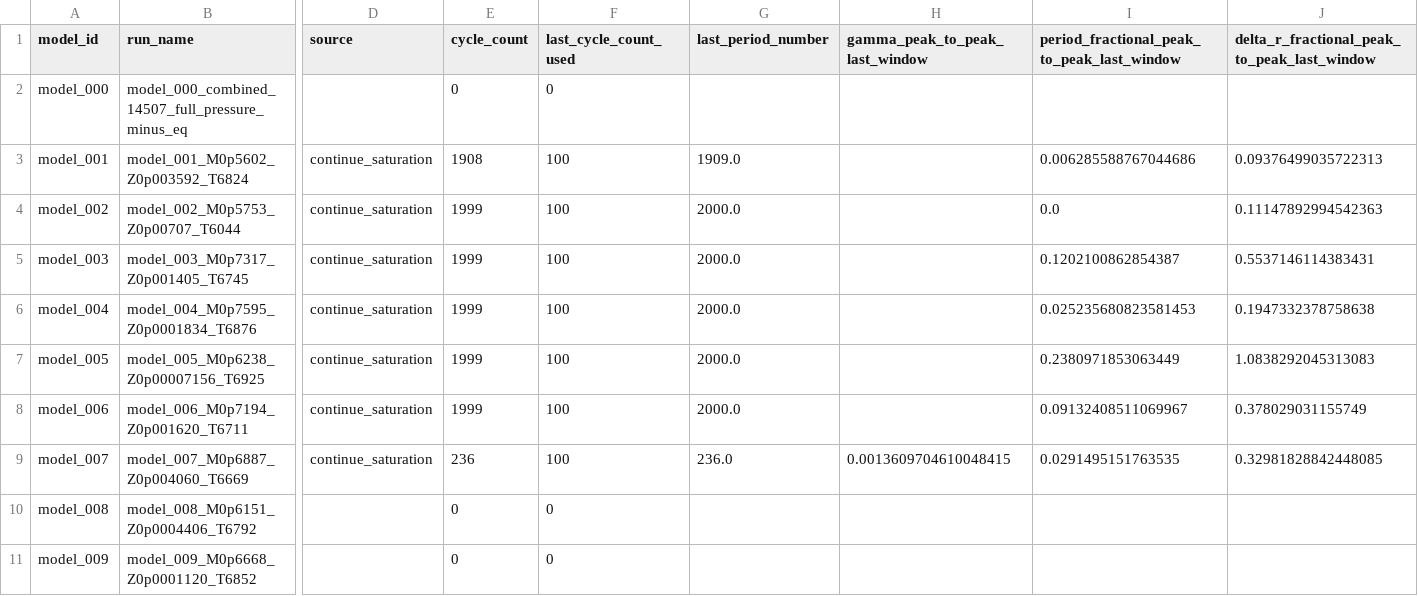
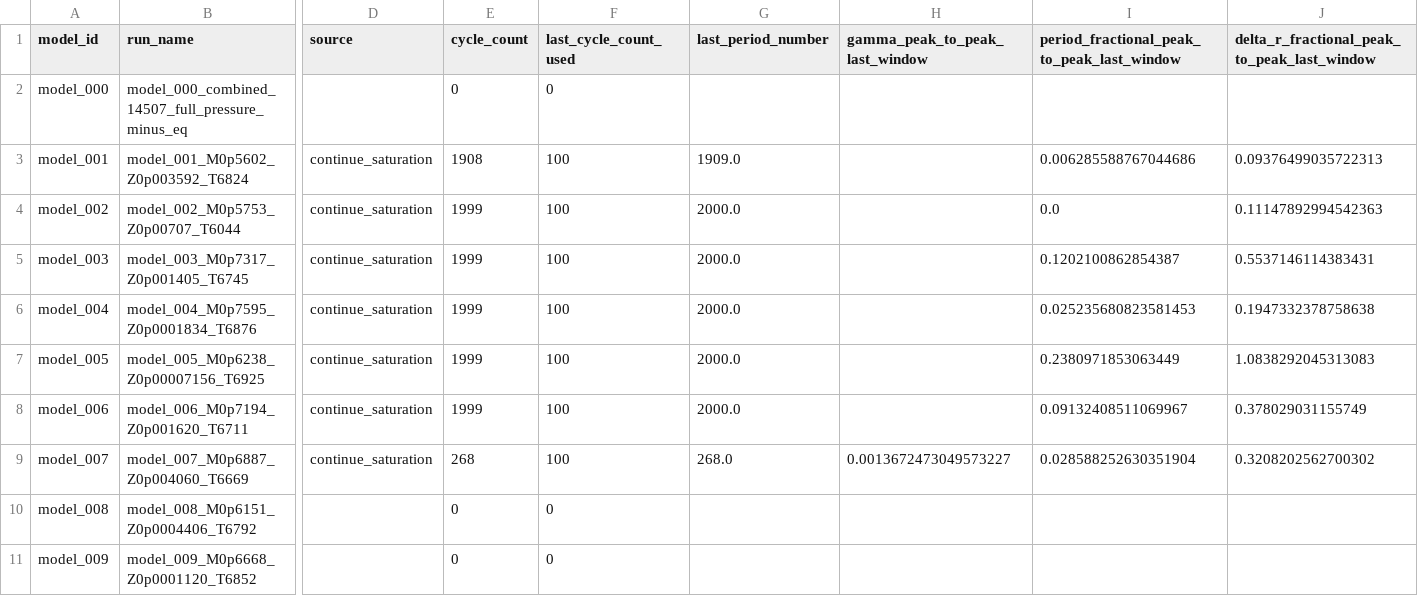
Before and after one commit to earlbellinger/kappa, a CSV file: site/metadata/convergence_summary_last100.csv, drawn as a sheet; only a part is shown, gaps mark what is left out; the diff names each change by its address in the sheet, - before the commit and + after, or states it on an @@ line.

Commit message:
Refresh batch status snapshot

```diff
--- a/site/metadata/convergence_summary_last100.csv
+++ b/site/metadata/convergence_summary_last100.csv
-E9 (cycle_count): 236
+E9 (cycle_count): 268
-G9 (last_period_number): 236.0
+G9 (last_period_number): 268.0
-H9 (gamma_peak_to_peak_last_window): 0.0013609704610048415
+H9 (gamma_peak_to_peak_last_window): 0.0013672473049573227
-I9: 0.0291495151763535
+I9: 0.028588252630351904
-J9: 0.32981828842448085
+J9: 0.3208202562700302
```
Also changed, not shown: site/metadata/cycle_modulation_summary.csv, 9 other files.
